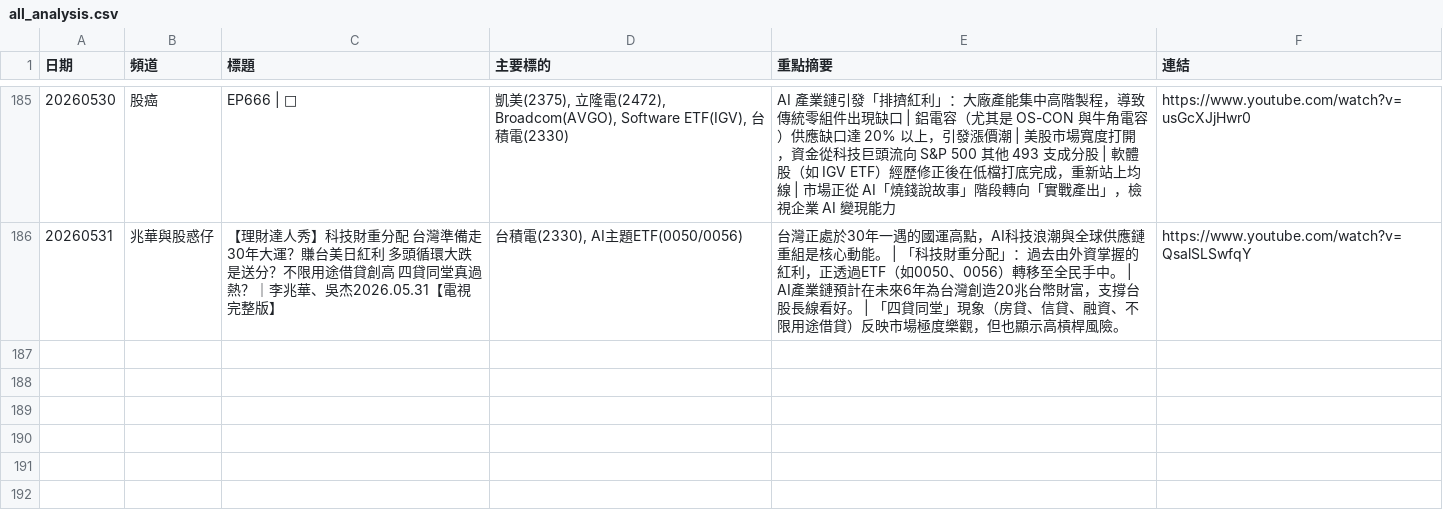
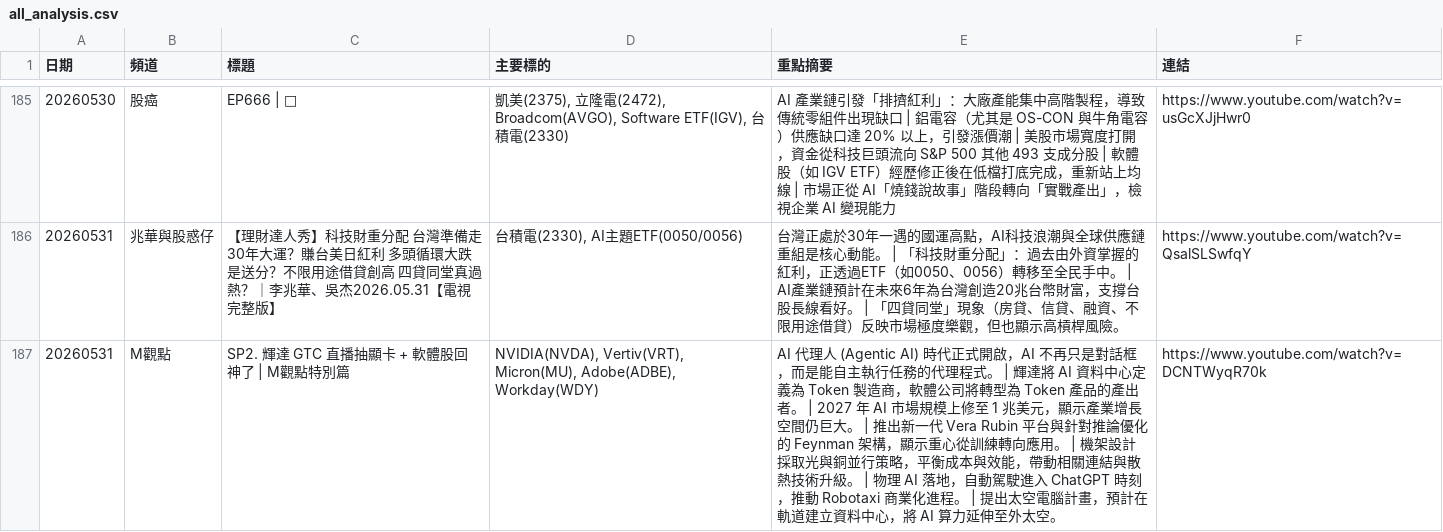
Before and after one commit to GwanlinHo/yt_podcast_analysis, a CSV file: data/all_analysis.csv, drawn as a sheet; only a part is shown, gaps mark what is left out.

```diff
--- a/data/all_analysis.csv
+++ b/data/all_analysis.csv
@@ -186 +186,2 @@
 20260531,兆華與股惑仔,【理財達人秀】科技財重分配 台灣準備走30年大運？賺台美日紅利 多頭循環大跌是送分？不限用途借貸創高 四貸同堂真過熱？｜李兆華、吳杰2026.05.31【電視完整版】,"台積電(2330), AI主題ETF(0050/0056)",台灣正處於30年一遇的國運高點，AI科技浪潮與全球供應鏈重組是核心動能。 | 「科技財重分配」：過去由外資掌握的紅利，正透過ETF（如0050、0056）轉移至全民手中。 | AI產業鏈預計在未來6年為台灣創造20兆台幣財富，支撐台股長線看好。 | 「四貸同堂」現象（房貸、信貸、融資、不限用途借貸）反映市場極度樂觀，但也顯示高槓桿風險。,https://www.youtube.com/watch?v=QsalSLSwfqY
+20260531,M觀點,SP2. 輝達 GTC 直播抽顯卡 + 軟體股回神了 | M觀點特別篇,"NVIDIA(NVDA), Vertiv(VRT), Micron(MU), Adobe(ADBE), Workday(WDY)",AI 代理人 (Agentic AI) 時代正式開啟，AI 不再只是對話框，而是能自主執行任務的代理程式。 | 輝達將 AI 資料中心定義為 Token 製造商，軟體公司將轉型為 Token 產品的產出者。 | 2027 年 AI 市場規模上修至 1 兆美元，顯示產業增長空間仍巨大。 | 推出新一代 Vera Rubin 平台與針對推論優化的 Feynman 架構，顯示重心從訓練轉向應用。 | 機架設計採取光與銅並行策略，平衡成本與效能，帶動相關連結與散熱技術升級。 | 物理 AI 落地，自動駕駛進入 ChatGPT 時刻，推動 Robotaxi 商業化進程。 | 提出太空電腦計畫，預計在軌道建立資料中心，將 AI 算力延伸至外太空。,https://www.youtube.com/watch?v=DCNTWyqR70k
```
Also changed, not shown: 7 other files.
